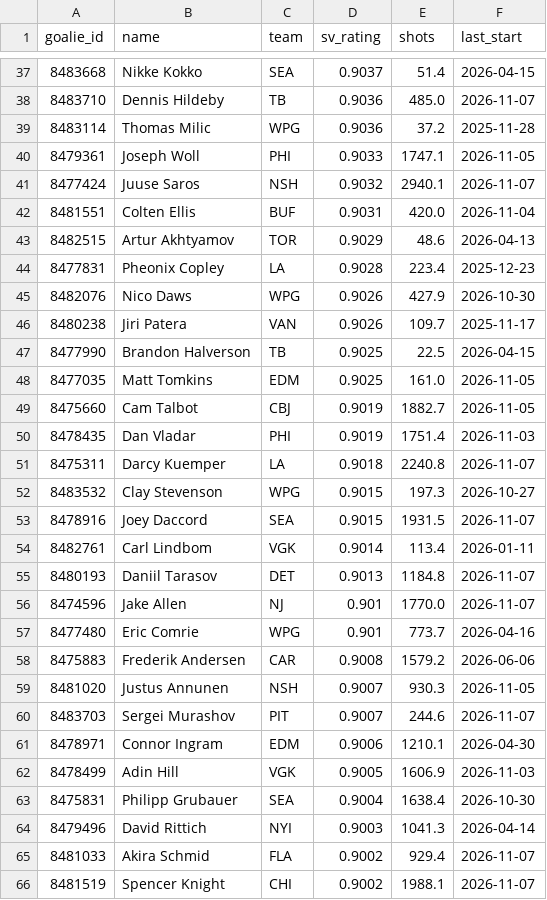
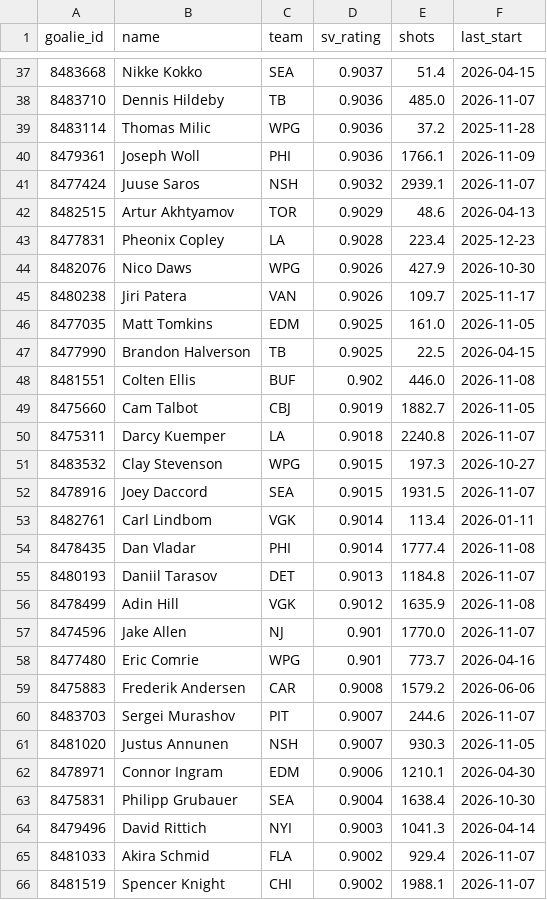
Before and after one commit to edberrouet05/NBA-Playoff-Predictor, a CSV file: data/nhl/nhl_goalies.csv, drawn as a sheet; only a part is shown, gaps mark what is left out; the diff covers the shown part only.

```diff
--- a/data/nhl/nhl_goalies.csv
+++ b/data/nhl/nhl_goalies.csv
@@ -39,5 +39,4 @@ goalie_id,name,team,sv_rating,shots,last_start
 8483114,Thomas Milic,WPG,0.9036,37.2,2025-11-28
-8479361,Joseph Woll,PHI,0.9033,1747.1,2026-11-05
-8477424,Juuse Saros,NSH,0.9032,2940.1,2026-11-07
-8481551,Colten Ellis,BUF,0.9031,420.0,2026-11-04
+8479361,Joseph Woll,PHI,0.9036,1766.1,2026-11-09
+8477424,Juuse Saros,NSH,0.9032,2939.1,2026-11-07
 8482515,Artur Akhtyamov,TOR,0.9029,48.6,2026-04-13
@@ -46,6 +45,6 @@ goalie_id,name,team,sv_rating,shots,last_start
 8480238,Jiri Patera,VAN,0.9026,109.7,2025-11-17
+8477035,Matt Tomkins,EDM,0.9025,161.0,2026-11-05
 8477990,Brandon Halverson,TB,0.9025,22.5,2026-04-15
-8477035,Matt Tomkins,EDM,0.9025,161.0,2026-11-05
+8481551,Colten Ellis,BUF,0.902,446.0,2026-11-08
 8475660,Cam Talbot,CBJ,0.9019,1882.7,2026-11-05
-8478435,Dan Vladar,PHI,0.9019,1751.4,2026-11-03
 8475311,Darcy Kuemper,LA,0.9018,2240.8,2026-11-07
@@ -54,3 +53,5 @@ goalie_id,name,team,sv_rating,shots,last_start
 8482761,Carl Lindbom,VGK,0.9014,113.4,2026-01-11
+8478435,Dan Vladar,PHI,0.9014,1777.4,2026-11-08
 8480193,Daniil Tarasov,DET,0.9013,1184.8,2026-11-07
+8478499,Adin Hill,VGK,0.9012,1635.9,2026-11-08
 8474596,Jake Allen,NJ,0.901,1770.0,2026-11-07
@@ -58,6 +59,5 @@ goalie_id,name,team,sv_rating,shots,last_start
 8475883,Frederik Andersen,CAR,0.9008,1579.2,2026-06-06
+8483703,Sergei Murashov,PIT,0.9007,244.6,2026-11-07
 8481020,Justus Annunen,NSH,0.9007,930.3,2026-11-05
-8483703,Sergei Murashov,PIT,0.9007,244.6,2026-11-07
 8478971,Connor Ingram,EDM,0.9006,1210.1,2026-04-30
-8478499,Adin Hill,VGK,0.9005,1606.9,2026-11-03
 8475831,Philipp Grubauer,SEA,0.9004,1638.4,2026-10-30
```
Also changed, not shown: 11 added rows, 11 removed rows, 3 moved rows and 15 edited cells elsewhere in this file, data/nhl/nhl_game_features_current.csv, data/nhl/nhl_team_state.csv.
